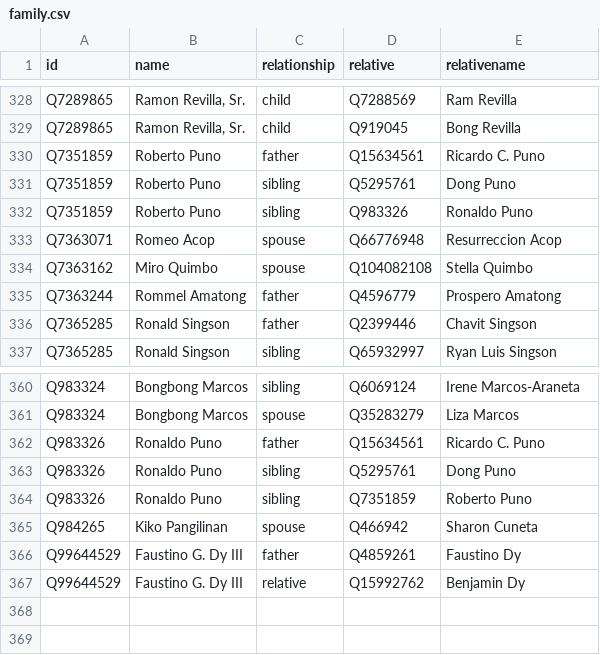
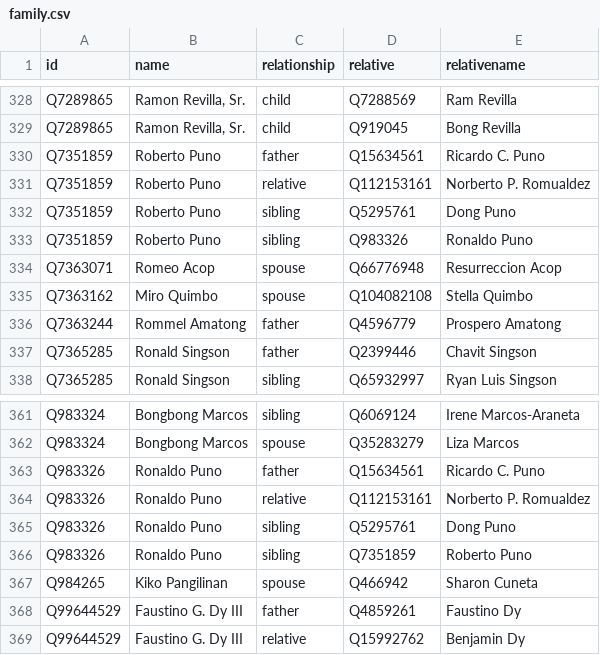
Before and after one commit to every-politician-scrapers/philippines-ministers, a CSV file: html/family.csv, drawn as a sheet; only a part is shown, gaps mark what is left out; the diff names each change by its address in the sheet, - before the commit and + after, or states it on an @@ line.

```diff
--- a/html/family.csv
+++ b/html/family.csv
+row 331: Q7351859 | Roberto Puno | relative | Q112153161 | Norberto P. Romualdez
+row 364: Q983326 | Ronaldo Puno | relative | Q112153161 | Norberto P. Romualdez
```
Also changed, not shown: html/holders21.csv.
